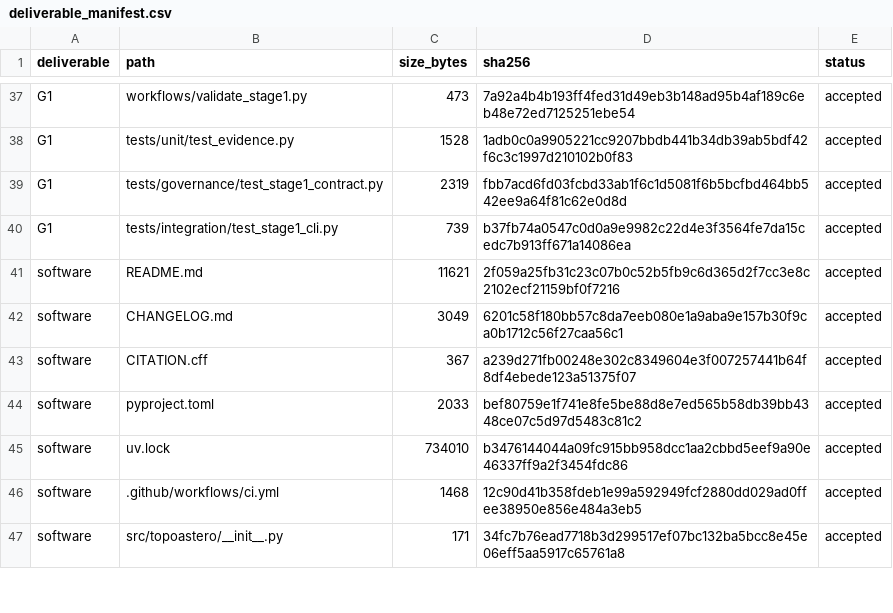
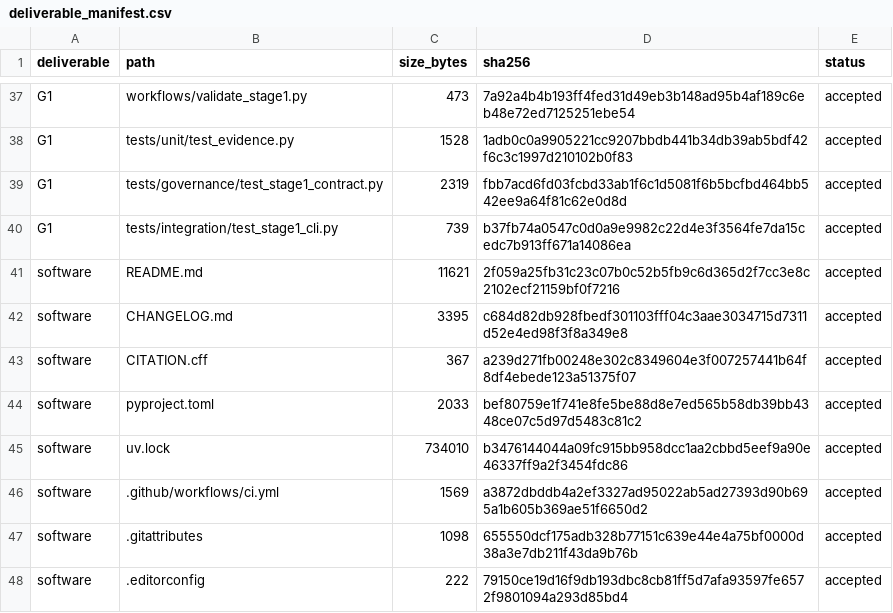
Before and after one commit to GabrielWendell/TopoAstero, a CSV file: reports/stage1/deliverable_manifest.csv, drawn as a sheet; only a part is shown, gaps mark what is left out; the shorter side is filled out with more unchanged rows; the diff covers the shown part only.

```diff
--- a/reports/stage1/deliverable_manifest.csv
+++ b/reports/stage1/deliverable_manifest.csv
@@ -41,3 +41,3 @@ G1,tests/integration/test_stage1_cli.py,739,b37fb74a0547c0d0a9e9982c22d4e3f3564f
 software,README.md,11621,2f059a25fb31c23c07b0c52b5fb9c6d365d2f7cc3e8c2102ecf21159bf0f7216,accepted
-software,CHANGELOG.md,3049,6201c58f180bb57c8da7eeb080e1a9aba9e157b30f9ca0b1712c56f27caa56c1,accepted
+software,CHANGELOG.md,3395,c684d82db928fbedf301103fff04c3aae3034715d7311d52e4ed98f3f8a349e8,accepted
 software,CITATION.cff,367,a239d271fb00248e302c8349604e3f007257441b64f8df4ebede123a51375f07,accepted
@@ -45,2 +45,4 @@ software,pyproject.toml,2033,bef80759e1f741e8fe5be88d8e7ed565b58db39bb4348ce07c5
 software,uv.lock,734010,b3476144044a09fc915bb958dcc1aa2cbbd5eef9a90e46337ff9a2f3454fdc86,accepted
-software,.github/workflows/ci.yml,1468,12c90d41b358fdeb1e99a592949fcf2880dd029ad0ffee38950e856e484a3eb5,accepted
+software,.github/workflows/ci.yml,1569,a3872dbddb4a2ef3327ad95022ab5ad27393d90b695a1b605b369ae51f6650d2,accepted
+software,.gitattributes,1098,655550dcf175adb328b77151c639e44e4a75bf0000d38a3e7db211f43da9b76b,accepted
+software,.editorconfig,222,79150ce19d16f9db193dbc8cb81ff5d7afa93597fe6572f9801094a293d85bd4,accepted
```
Also changed, not shown: 4 added rows and 14 edited cells elsewhere in this file, data/manifests/stage2/reference_manifest.csv, data/manifests/stage2/reference_sources.csv, 35 other files.
